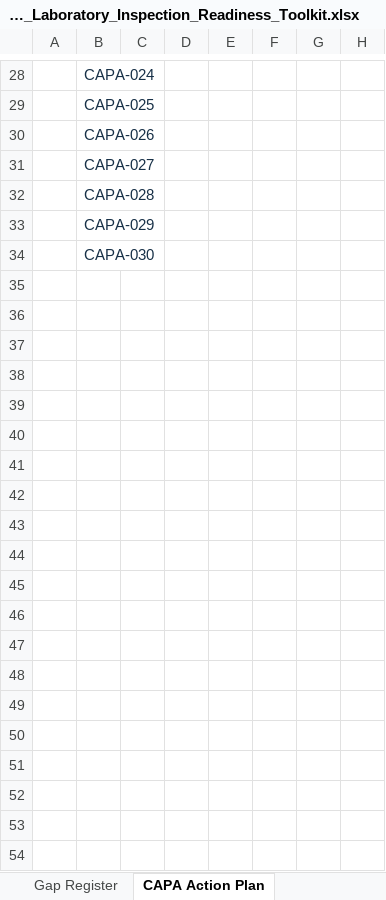
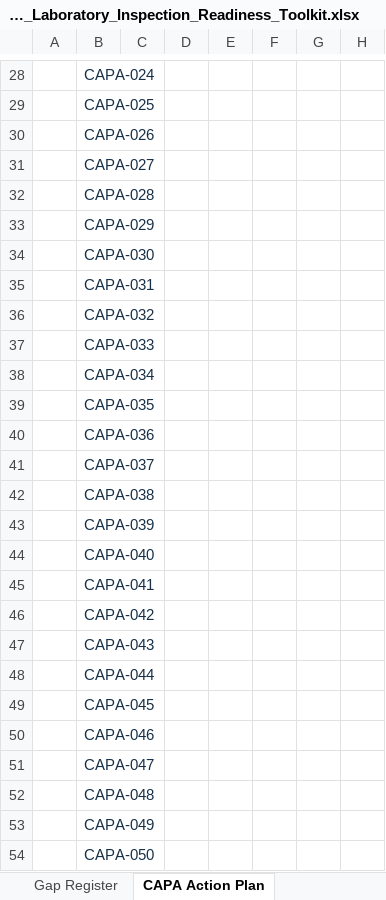
Before and after one commit to abuhurira25/ahqs-website, an Excel workbook: AHQS_Laboratory_Inspection_Readiness_Toolkit.xlsx, sheet CAPA Action Plan, drawn as a sheet; only a part is shown, gaps mark what is left out; values as stored, in another font and other column widths than the file's, no borders; charts and pictures and conditional formats not drawn; rows hold the shown columns only; the diff names each change by its address in the sheet, - before the commit and + after, or states it on an @@ line.

Commit message:
Expand toolkit: 147 audit questions (from 63), 24 domains, 50 gap entries, 50 CAPAs, 60 evidence slots, 4 new domains (Risk Management, POCT, Infection Control, Outreach)

```diff
--- a/AHQS_Laboratory_Inspection_Readiness_Toolkit.xlsx (sheet CAPA Action Plan)
+++ b/AHQS_Laboratory_Inspection_Readiness_Toolkit.xlsx (sheet CAPA Action Plan)
+row 35:  | CAPA-031
+row 36:  | CAPA-032
+row 37:  | CAPA-033
+row 38:  | CAPA-034
+row 39:  | CAPA-035
+row 40:  | CAPA-036
+row 41:  | CAPA-037
+row 42:  | CAPA-038
+row 43:  | CAPA-039
+row 44:  | CAPA-040
+row 45:  | CAPA-041
+row 46:  | CAPA-042
+row 47:  | CAPA-043
+row 48:  | CAPA-044
+row 49:  | CAPA-045
+row 50:  | CAPA-046
+row 51:  | CAPA-047
+row 52:  | CAPA-048
+row 53:  | CAPA-049
+row 54:  | CAPA-050
```
Also changed, not shown: sheet Master Audit Tool, sheet Standards Crosswalk, sheet Evidence Tracker, sheet Gap Register, sheet Lists & Calculations, sheet Executive Summary, 1 more sheet, formulas that keep their value, charts or pictures.
